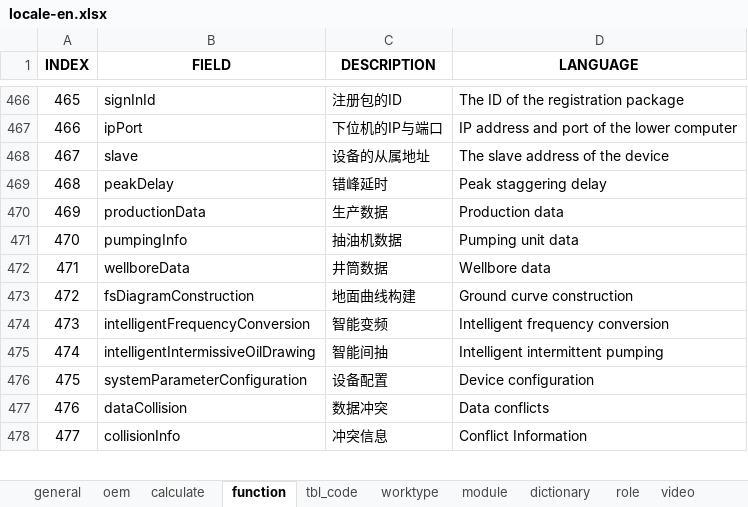
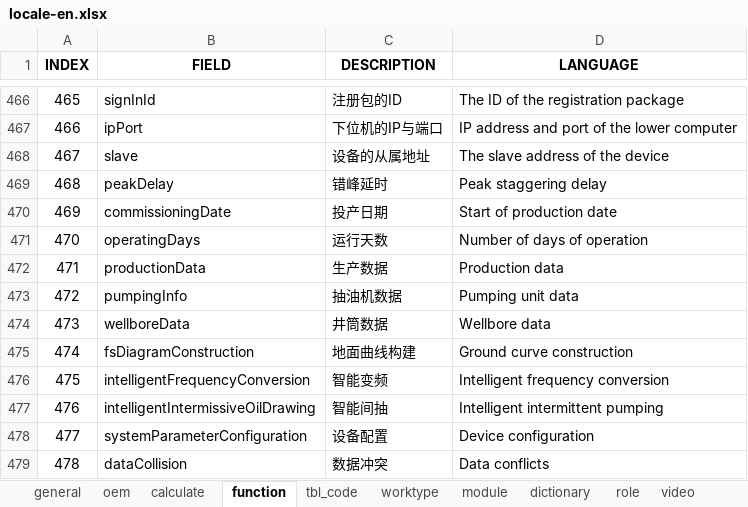
Before and after one commit to cosog/ap, an Excel workbook: WebRoot/oem/cnpc/locale/locale-en.xlsx, sheet function, drawn as a sheet; only a part is shown, gaps mark what is left out; the shorter side is filled out with more unchanged rows; values as stored, in another font and other column widths than the file's, no borders; addresses are those after the commit; the diff names each change by its address in the sheet, - before the commit and + after, or states it on an @@ line.

```diff
--- a/WebRoot/oem/cnpc/locale/locale-en.xlsx (sheet function)
+++ b/WebRoot/oem/cnpc/locale/locale-en.xlsx (sheet function)
+row 470: 469 | commissioningDate | 投产日期 | Start of production date
+row 471: 470 | operatingDays | 运行天数 | Number of days of operation
@@ column A (INDEX) renumbered from row 472 down @@
```
Also changed, not shown: WebRoot/oem/cnpc/locale/locale-ru.xlsx, WebRoot/oem/cnpc/locale/locale-zh_CN.xlsx, 17 other files.
